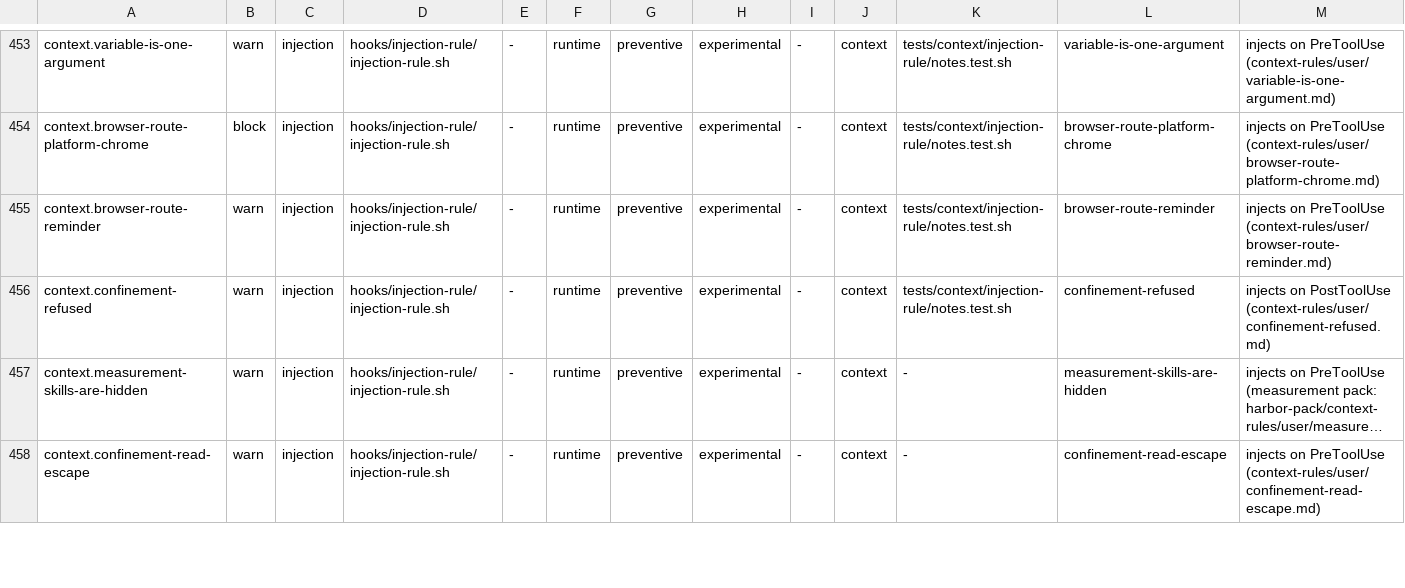
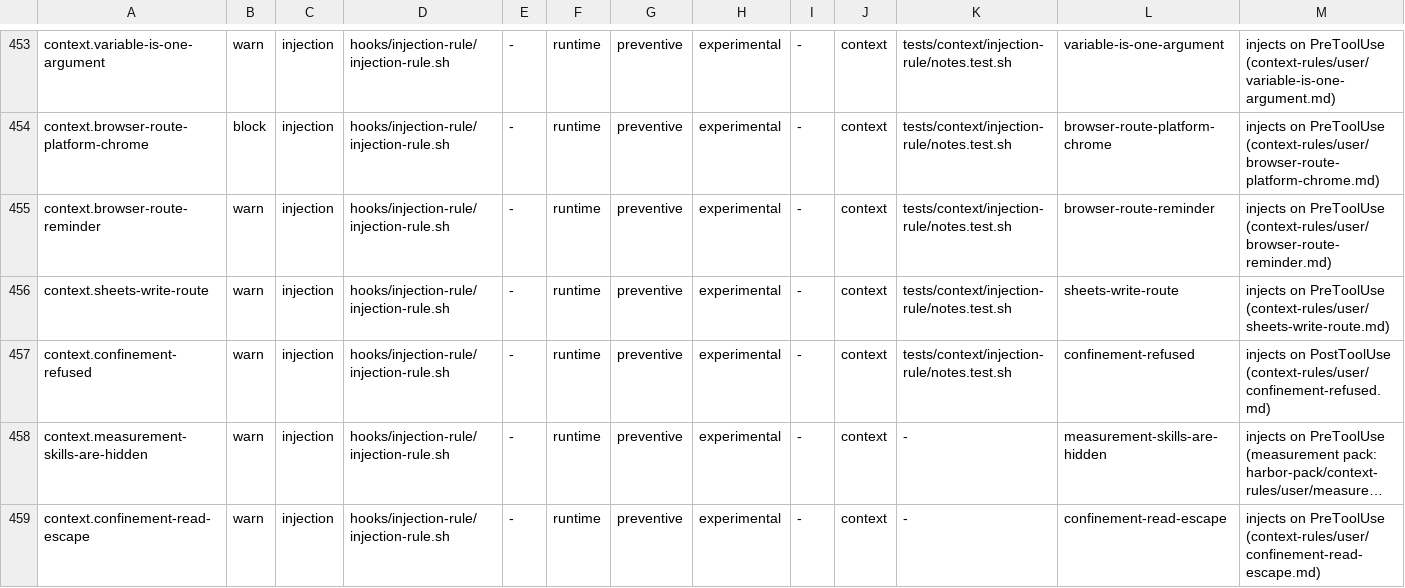
Before and after one commit to VytCepas/harbor-core, a TSV file: standards/naming/controls.tsv, drawn as a sheet; only a part is shown, gaps mark what is left out; long unchanged cells end in …; the diff names each change by its address in the sheet, - before the commit and + after, or states it on an @@ line.

```diff
--- a/standards/naming/controls.tsv
+++ b/standards/naming/controls.tsv
+row 456: context.sheets-write-route | warn | injection | hooks/injection-rule/injection-rule.sh | - | runtime | preventive | experimental | - | context | tests/context/injection-rule/notes.test.sh | sheets-write-route | injects on PreToolUse (context-rules/user/sheets-write-route.md)
```
Also changed, not shown: contracts/bq-values.tsv, contracts/env.tsv, 23 other files.
